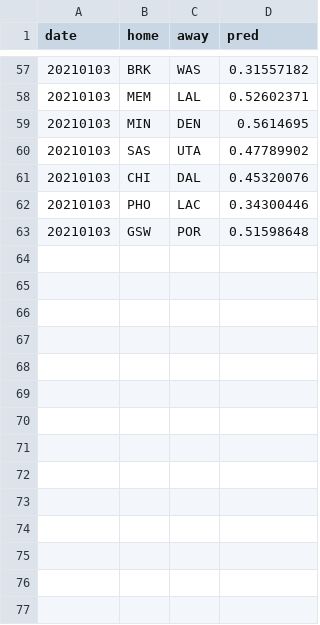
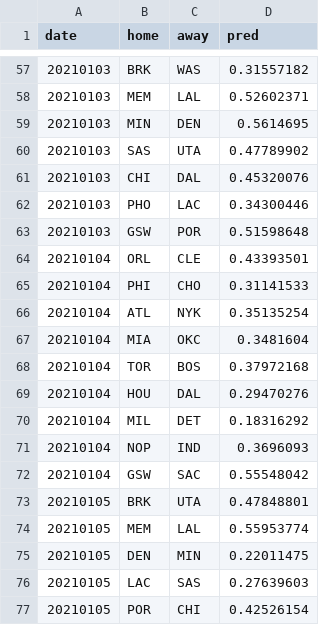
Before and after one commit to manumir/ml_nba3, a CSV file: logs/model_linear20.csv, drawn as a sheet; only a part is shown, gaps mark what is left out.

```diff
--- a/logs/model_linear20.csv
+++ b/logs/model_linear20.csv
@@ -63 +63,15 @@ date,home,away,pred
 20210103,GSW,POR,0.51598648
+20210104,ORL,CLE,0.43393501
+20210104,PHI,CHO,0.31141533
+20210104,ATL,NYK,0.35135254
+20210104,MIA,OKC,0.3481604
+20210104,TOR,BOS,0.37972168
+20210104,HOU,DAL,0.29470276
+20210104,MIL,DET,0.18316292
+20210104,NOP,IND,0.3696093
+20210104,GSW,SAC,0.55548042
+20210105,BRK,UTA,0.47848801
+20210105,MEM,LAL,0.55953774
+20210105,DEN,MIN,0.22011475
+20210105,LAC,SAS,0.27639603
+20210105,POR,CHI,0.42526154
```
Also changed, not shown: logs/model_linear60.csv, logs/model_nn20.csv, 6 other files.
